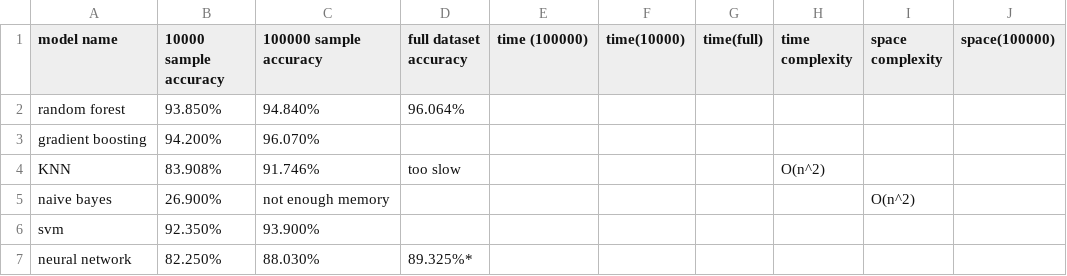
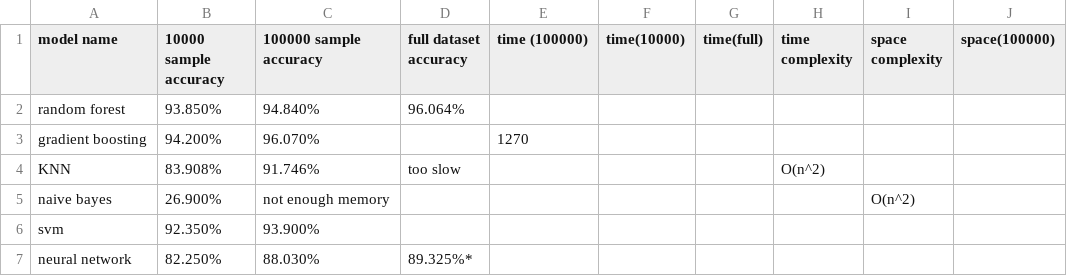
Before and after one commit to Shing-gor/classification-cybersecurity, a CSV file: accuracy.csv, drawn as a sheet.

Commit message:
Update accuracy.csv

```diff
--- a/accuracy.csv
+++ b/accuracy.csv
@@ -2,3 +2,3 @@ model name, 10000 sample accuracy, 100000 sample accuracy, full dataset accuracy
 random forest, 93.850%, 94.840%,96.064%,,,,,,
-gradient boosting, 94.200%, 96.070%,,,,,,,
+gradient boosting, 94.200%, 96.070%,,1270,,,,,
 KNN,83.908%,91.746%, too slow,,,,O(n^2),,
```
